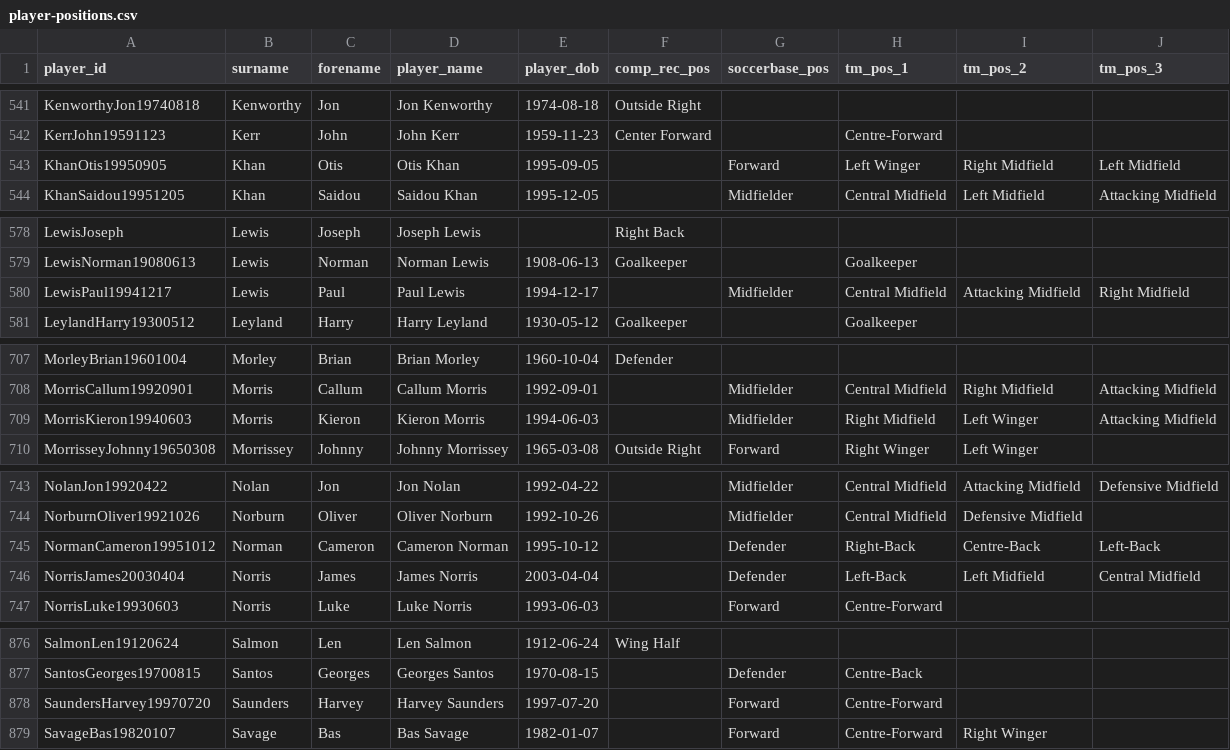
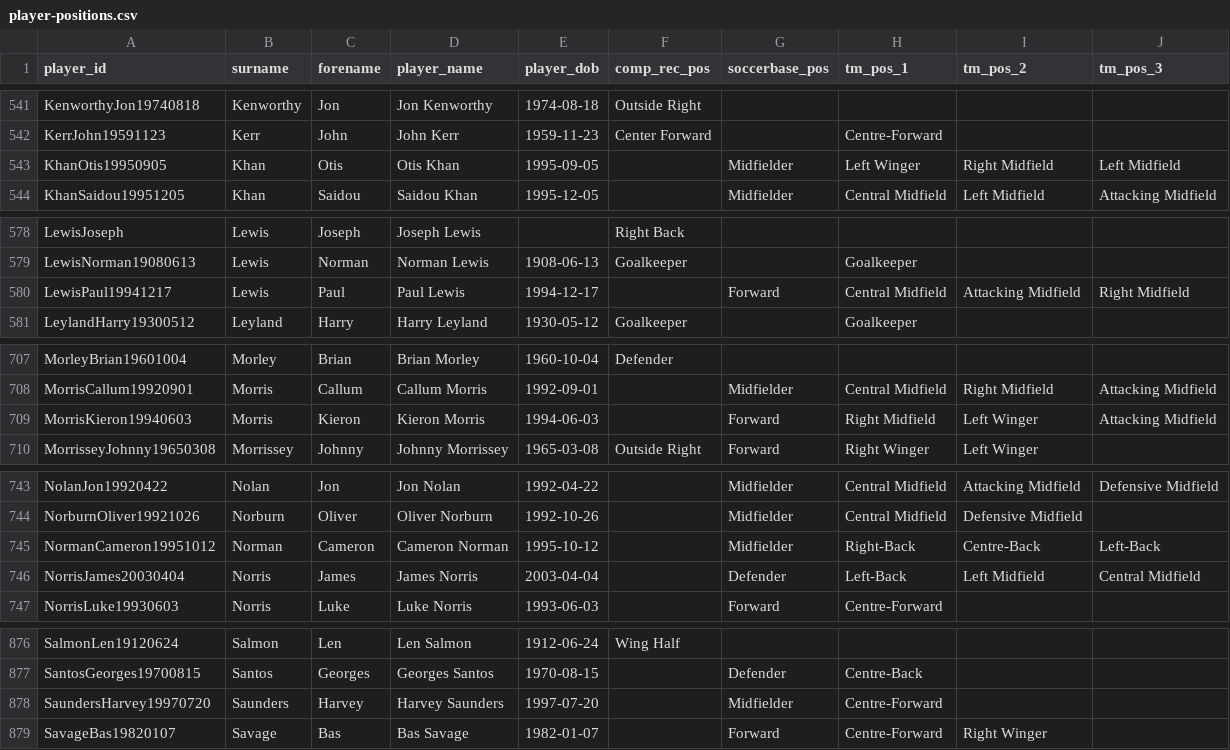
Before and after one commit to petebrown/wrangle-player-positions, a CSV file: output/player-positions.csv, drawn as a sheet; only a part is shown, gaps mark what is left out; the diff covers the shown part only.

```diff
--- a/output/player-positions.csv
+++ b/output/player-positions.csv
@@ -542,3 +542,3 @@ KenworthyJon19740818,Kenworthy,Jon,Jon Kenworthy,1974-08-18,Outside Right,,,,
 KerrJohn19591123,Kerr,John,John Kerr,1959-11-23,Center Forward,,Centre-Forward,,
-KhanOtis19950905,Khan,Otis,Otis Khan,1995-09-05,,Forward,Left Winger,Right Midfield,Left Midfield
+KhanOtis19950905,Khan,Otis,Otis Khan,1995-09-05,,Midfielder,Left Winger,Right Midfield,Left Midfield
 KhanSaidou19951205,Khan,Saidou,Saidou Khan,1995-12-05,,Midfielder,Central Midfield,Left Midfield,Attacking Midfield
@@ -579,3 +579,3 @@ LewisJoseph,Lewis,Joseph,Joseph Lewis,,Right Back,,,,
 LewisNorman19080613,Lewis,Norman,Norman Lewis,1908-06-13,Goalkeeper,,Goalkeeper,,
-LewisPaul19941217,Lewis,Paul,Paul Lewis,1994-12-17,,Midfielder,Central Midfield,Attacking Midfield,Right Midfield
+LewisPaul19941217,Lewis,Paul,Paul Lewis,1994-12-17,,Forward,Central Midfield,Attacking Midfield,Right Midfield
 LeylandHarry19300512,Leyland,Harry,Harry Leyland,1930-05-12,Goalkeeper,,Goalkeeper,,
@@ -708,3 +708,3 @@ MorleyBrian19601004,Morley,Brian,Brian Morley,1960-10-04,Defender,,,,
 MorrisCallum19920901,Morris,Callum,Callum Morris,1992-09-01,,Midfielder,Central Midfield,Right Midfield,Attacking Midfield
-MorrisKieron19940603,Morris,Kieron,Kieron Morris,1994-06-03,,Midfielder,Right Midfield,Left Winger,Attacking Midfield
+MorrisKieron19940603,Morris,Kieron,Kieron Morris,1994-06-03,,Forward,Right Midfield,Left Winger,Attacking Midfield
 MorrisseyJohnny19650308,Morrissey,Johnny,Johnny Morrissey,1965-03-08,Outside Right,Forward,Right Winger,Left Winger,
@@ -744,3 +744,3 @@ NolanJon19920422,Nolan,Jon,Jon Nolan,1992-04-22,,Midfielder,Central Midfield,Att
 NorburnOliver19921026,Norburn,Oliver,Oliver Norburn,1992-10-26,,Midfielder,Central Midfield,Defensive Midfield,
-NormanCameron19951012,Norman,Cameron,Cameron Norman,1995-10-12,,Defender,Right-Back,Centre-Back,Left-Back
+NormanCameron19951012,Norman,Cameron,Cameron Norman,1995-10-12,,Midfielder,Right-Back,Centre-Back,Left-Back
 NorrisJames20030404,Norris,James,James Norris,2003-04-04,,Defender,Left-Back,Left Midfield,Central Midfield
@@ -877,3 +877,3 @@ SalmonLen19120624,Salmon,Len,Len Salmon,1912-06-24,Wing Half,,,,
 SantosGeorges19700815,Santos,Georges,Georges Santos,1970-08-15,,Defender,Centre-Back,,
-SaundersHarvey19970720,Saunders,Harvey,Harvey Saunders,1997-07-20,,Forward,Centre-Forward,,
+SaundersHarvey19970720,Saunders,Harvey,Harvey Saunders,1997-07-20,,Midfielder,Centre-Forward,,
 SavageBas19820107,Savage,Bas,Bas Savage,1982-01-07,,Forward,Centre-Forward,Right Winger,
```
Also changed, not shown: 5 edited cells elsewhere in this file, output/soccerbase.csv, 1 other file.
